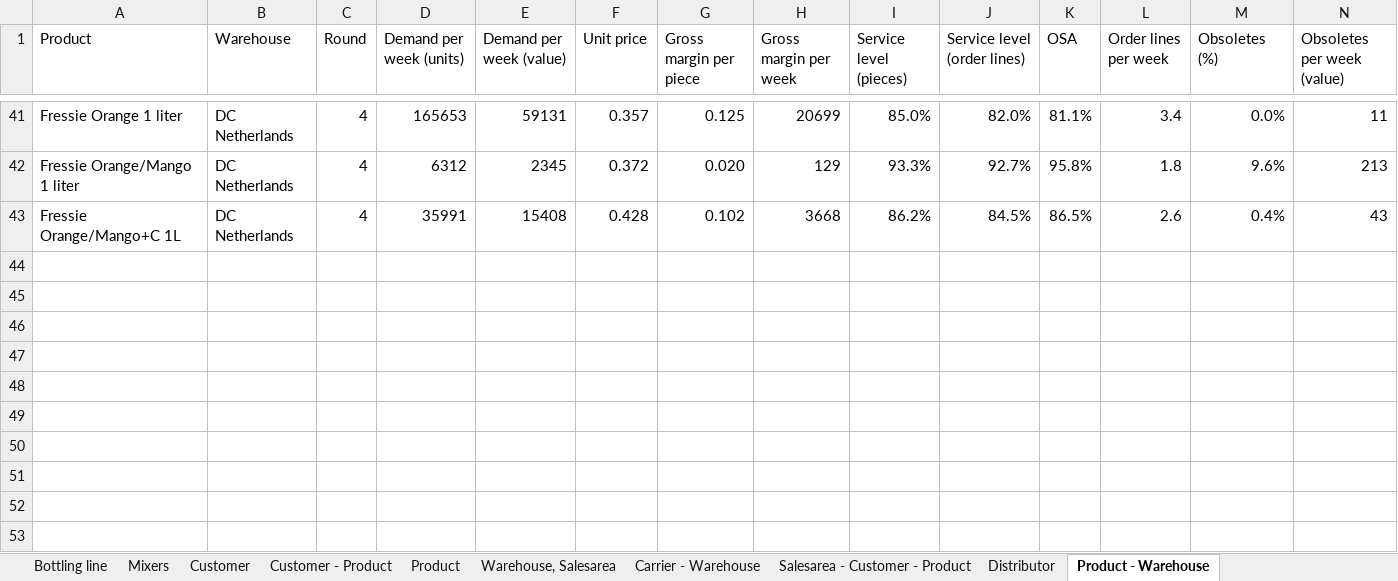
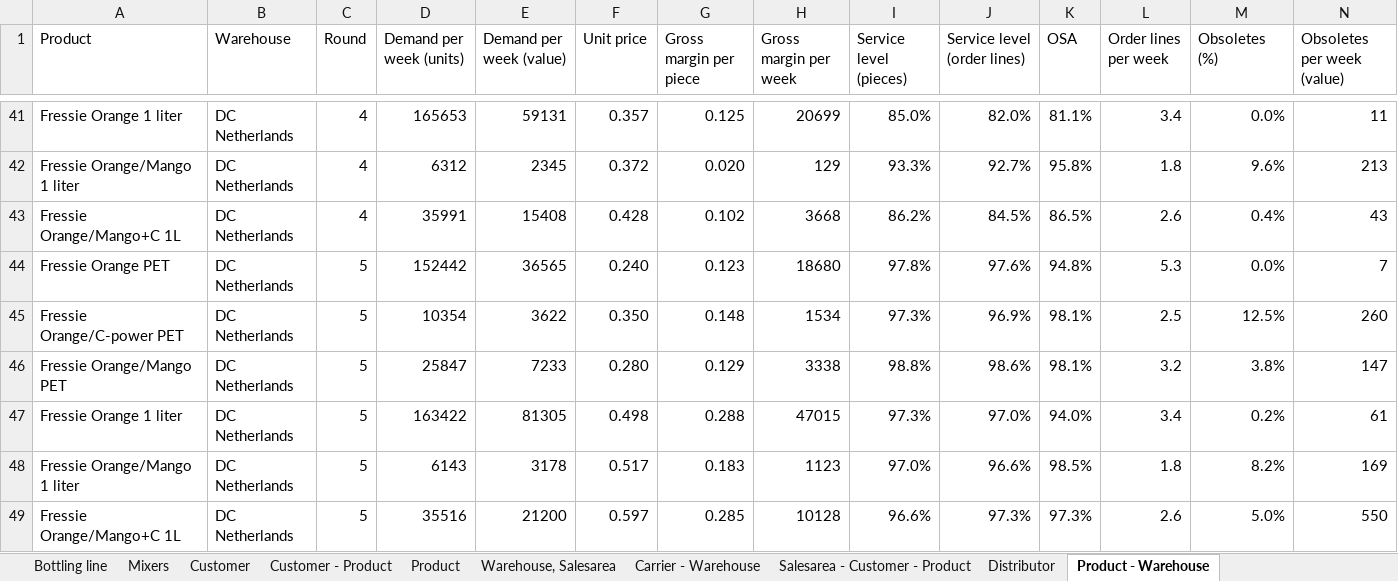
Before and after one commit to M-6NA/PEI_LD4, an Excel workbook: Data/MAIN_DATA_FILE.xlsx, sheet Product - Warehouse, drawn as a sheet; only a part is shown, gaps mark what is left out; values as stored, in another font and other column widths than the file's, no borders; rows hold the shown columns only; the diff names each change by its address in the sheet, - before the commit and + after, or states it on an @@ line.

```diff
--- a/Data/MAIN_DATA_FILE.xlsx (sheet Product - Warehouse)
+++ b/Data/MAIN_DATA_FILE.xlsx (sheet Product - Warehouse)
+row 44: Fressie Orange PET | DC Netherlands | 5 | 152442 | 36565 | 0.240 | 0.123 | 18680 | 97.8% | 97.6% | 94.8% | 5.3 | 0.0% | 7
+row 45: Fressie Orange/C-power PET | DC Netherlands | 5 | 10354 | 3622 | 0.350 | 0.148 | 1534 | 97.3% | 96.9% | 98.1% | 2.5 | 12.5% | 260
+row 46: Fressie Orange/Mango PET | DC Netherlands | 5 | 25847 | 7233 | 0.280 | 0.129 | 3338 | 98.8% | 98.6% | 98.1% | 3.2 | 3.8% | 147
+row 47: Fressie Orange 1 liter | DC Netherlands | 5 | 163422 | 81305 | 0.498 | 0.288 | 47015 | 97.3% | 97.0% | 94.0% | 3.4 | 0.2% | 61
+row 48: Fressie Orange/Mango 1 liter | DC Netherlands | 5 | 6143 | 3178 | 0.517 | 0.183 | 1123 | 97.0% | 96.6% | 98.5% | 1.8 | 8.2% | 169
+row 49: Fressie Orange/Mango+C 1L | DC Netherlands | 5 | 35516 | 21200 | 0.597 | 0.285 | 10128 | 96.6% | 97.3% | 97.3% | 2.6 | 5.0% | 550
```
Also changed, not shown: sheet Salesarea - Customer - Product, sheet Customer - Product, sheet Product, sheet Component, sheet Supplier - Component, sheet Supplier, 5 more sheets, Data/FinanceReport.xlsx, Data/Suppliers.xlsx, 6 other files.
